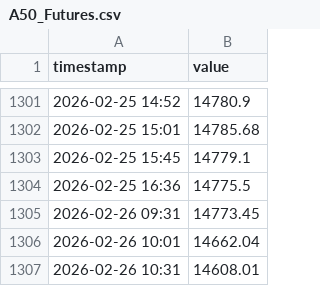
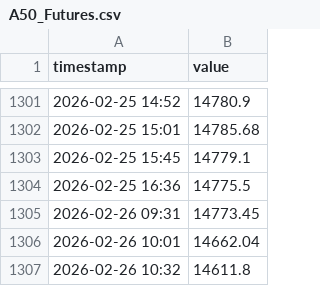
Before and after one commit to luojiaqi7-ipipip/Global-Link-V13-Cloud, a CSV file: data/history/A50_Futures.csv, drawn as a sheet; only a part is shown, gaps mark what is left out; removed rows and columns are numbered as before the commit, all else as after; the diff names each change by its address in the sheet, - before the commit and + after, or states it on an @@ line.

```diff
--- a/data/history/A50_Futures.csv
+++ b/data/history/A50_Futures.csv
-row 1307: 2026-02-26 10:31 | 14608.01
+row 1307: 2026-02-26 10:32 | 14611.8
```
Also changed, not shown: data/history/CN10Y.csv, data/history/CNH.csv, 12 other files.
